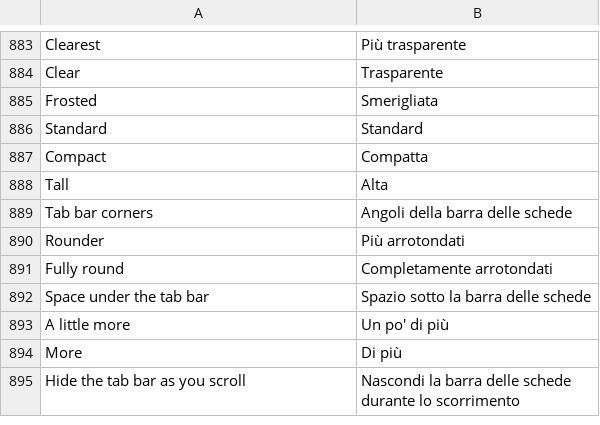
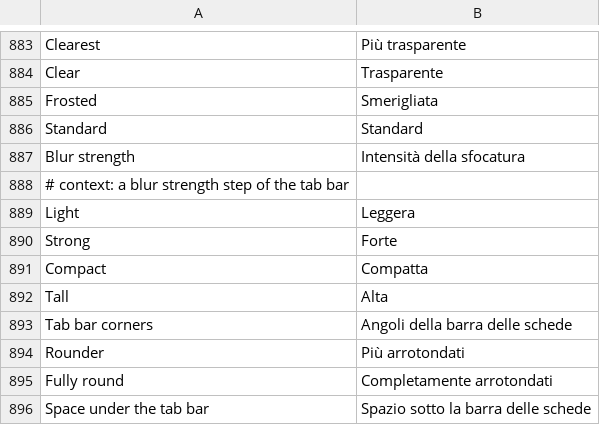
Before and after one commit to Aholicknight/HushGram, a TSV file: extensions/shared/library/src/main/l10n/it.tsv, drawn as a sheet; only a part is shown, gaps mark what is left out; the shorter side is filled out with more unchanged rows.

Commit message:
feat(tabbar): lens bubble on the selected tab and a blur strength choice
With Liquid glass look on, the selected tab's highlight becomes a raised
bubble: a brighter rim, a light-to-clear gradient from its top edge, a
swell to about 1.08 while it moves between tabs and 1.0 once settled. On
Android 13 and newer a small AGSL lens magnifies the blurred backdrop under
it; older versions get the rim and gradient only. Pill geometry is unchanged
and the highlight is untouched with the liquid look off.

New Blur strength row (Light, Standard, Strong) under Blur behind the tab
bar, available only where that blur applies, restart-pending and in the
settings backup. Standard is today's 18dp radius exactly; Light is 9dp and
Strong 30dp.

Refs #289

```diff
--- a/extensions/shared/library/src/main/l10n/it.tsv
+++ b/extensions/shared/library/src/main/l10n/it.tsv
@@ -886,2 +886,6 @@ Frosted	Smerigliata
 Standard	Standard
+Blur strength	Intensità della sfocatura
+# context: a blur strength step of the tab bar
+Light	Leggera
+Strong	Forte
 Compact	Compatta
```
Also changed, not shown: extensions/shared/library/src/main/l10n/de.tsv, extensions/shared/library/src/main/l10n/es.tsv, 15 other files.
